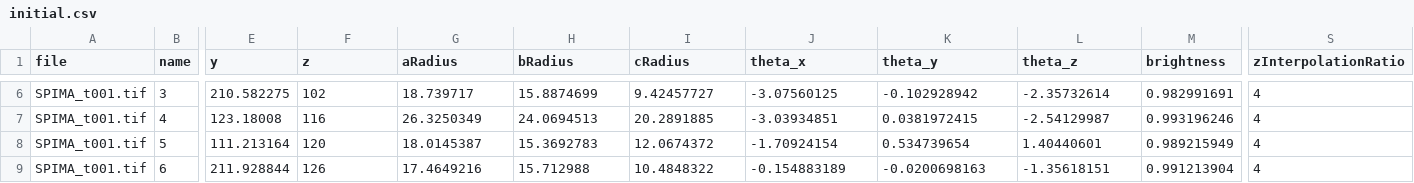
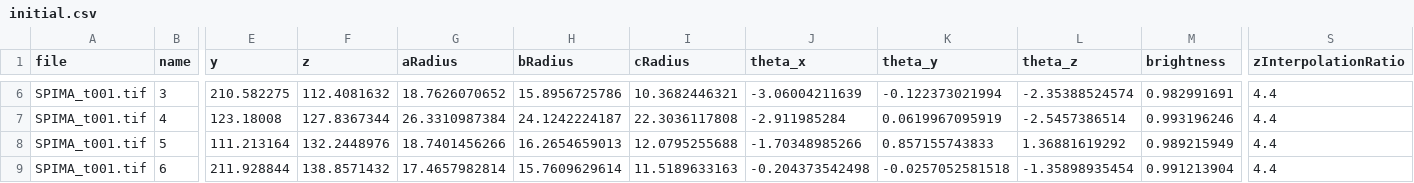
Before and after one commit to vincent-tvincent/CellUniverse, a CSV file: C++/config/PAVAK_2026_chopped/Pos1/initial.csv, drawn as a sheet; only a part is shown, gaps mark what is left out; the diff covers the shown part only; the diff names each change by its address in the sheet, - before the commit and + after, or states it on an @@ line.

```diff
--- a/C++/config/PAVAK_2026_chopped/Pos1/initial.csv
+++ b/C++/config/PAVAK_2026_chopped/Pos1/initial.csv
-F6 (z): 102
+F6 (z): 112.4081632
-G6 (aRadius): 18.739717
+G6 (aRadius): 18.7626070652
-H6 (bRadius): 15.8874699
+H6 (bRadius): 15.8956725786
-I6 (cRadius): 9.42457727
+I6 (cRadius): 10.3682446321
-J6 (theta_x): -3.07560125
+J6 (theta_x): -3.06004211639
-K6 (theta_y): -0.102928942
+K6 (theta_y): -0.122373021994
-L6 (theta_z): -2.35732614
+L6 (theta_z): -2.35388524574
-S6:S9 (zInterpolationRatio): 4
+S6:S9 (zInterpolationRatio): 4.4
-F7 (z): 116
+F7 (z): 127.8367344
-G7 (aRadius): 26.3250349
+G7 (aRadius): 26.3310987384
-H7 (bRadius): 24.0694513
+H7 (bRadius): 24.1242224187
-I7 (cRadius): 20.2891885
+I7 (cRadius): 22.3036117808
-J7 (theta_x): -3.03934851
+J7 (theta_x): -2.911985284
-K7 (theta_y): 0.0381972415
+K7 (theta_y): 0.0619967095919
-L7 (theta_z): -2.54129987
+L7 (theta_z): -2.5457386514
-F8 (z): 120
+F8 (z): 132.2448976
-G8 (aRadius): 18.0145387
+G8 (aRadius): 18.7401456266
-H8 (bRadius): 15.3692783
+H8 (bRadius): 16.2654659013
-I8 (cRadius): 12.0674372
+I8 (cRadius): 12.0795255688
-J8 (theta_x): -1.70924154
+J8 (theta_x): -1.70348985266
-K8 (theta_y): 0.534739654
+K8 (theta_y): 0.857155743833
-L8 (theta_z): 1.40440601
+L8 (theta_z): 1.36881619292
-F9 (z): 126
+F9 (z): 138.8571432
-G9 (aRadius): 17.4649216
+G9 (aRadius): 17.4657982814
-H9 (bRadius): 15.712988
+H9 (bRadius): 15.7609629614
-I9 (cRadius): 10.4848322
+I9 (cRadius): 11.5189633163
-J9 (theta_x): -0.154883189
+J9 (theta_x): -0.204373542498
-K9 (theta_y): -0.0200698163
+K9 (theta_y): -0.0257052581518
-L9 (theta_z): -1.35618151
+L9 (theta_z): -1.35898935454
```
Also changed, not shown: 48 edited cells elsewhere in this file, C++/config/PAVAK_2026_chopped/Pos0/initial.csv, C++/config/PAVAK_2026_chopped/Pos2/initial.csv, 14 other files.
